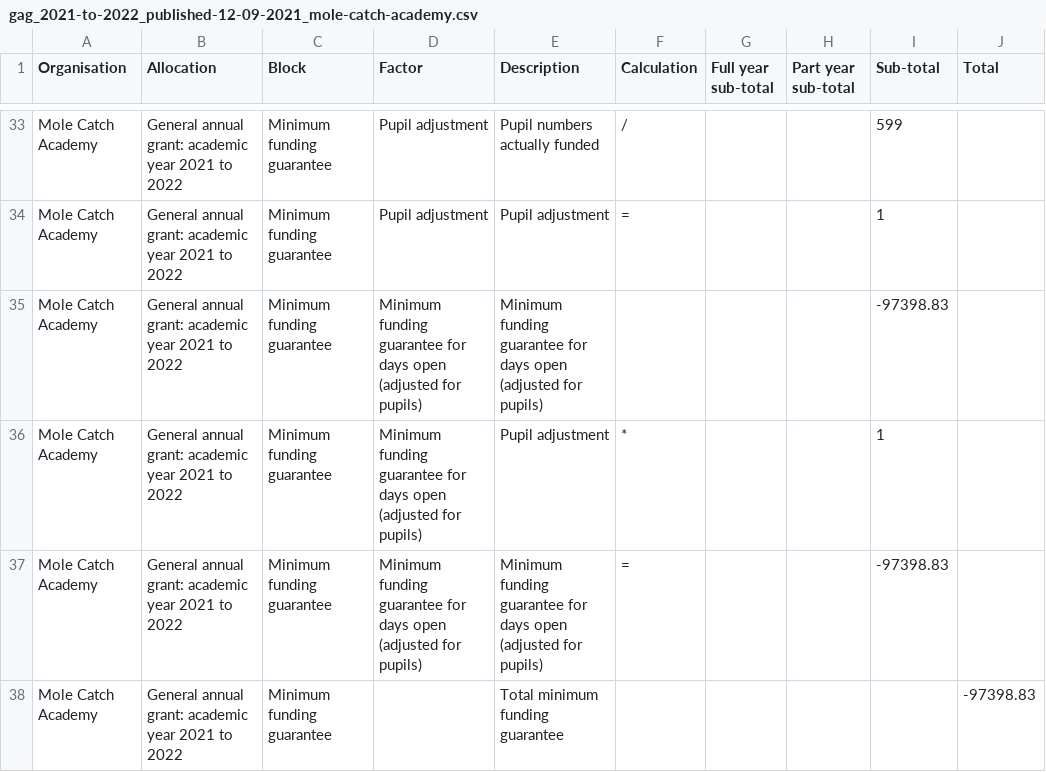
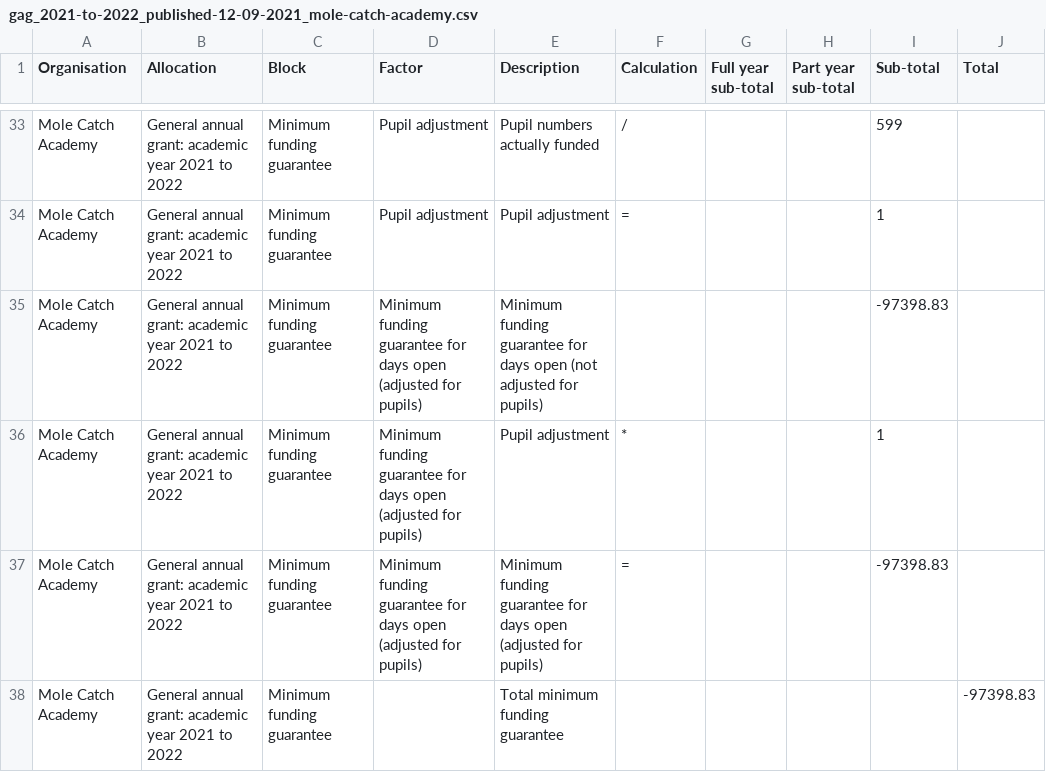
Before and after one commit to SkillsFundingAgency/sfs-sitedesign, a CSV file: app/assets/documents/beta/v112-0-0/signed-in/external/allocation-statements/general-annual-grant/funding-breakdown-5/gag_2021-to-2022_published-12-09-2021_mole-catch-academy.csv, drawn as a sheet; only a part is shown, gaps mark what is left out.

Commit message:
Updated csv mfg journey 5

```diff
--- a/app/assets/documents/beta/v112-0-0/signed-in/external/allocation-statements/general-annual-grant/funding-breakdown-5/gag_2021-to-2022_published-12-09-2021_mole-catch-academy.csv
+++ b/app/assets/documents/beta/v112-0-0/signed-in/external/allocation-statements/general-annual-grant/funding-breakdown-5/gag_2021-to-2022_published-12-09-2021_mole-catch-academy.csv
@@ -34,3 +34,3 @@ Mole Catch Academy,General annual grant: academic year 2021 to 2022,Minimum fund
 Mole Catch Academy,General annual grant: academic year 2021 to 2022,Minimum funding guarantee,Pupil adjustment,Pupil adjustment,=,,,1,
-Mole Catch Academy,General annual grant: academic year 2021 to 2022,Minimum funding guarantee,Minimum funding guarantee for days open (adjusted for pupils),Minimum funding guarantee for days open (adjusted for pupils),,,,-97398.83,
+Mole Catch Academy,General annual grant: academic year 2021 to 2022,Minimum funding guarantee,Minimum funding guarantee for days open (adjusted for pupils),Minimum funding guarantee for days open (not adjusted for pupils),,,,-97398.83,
 Mole Catch Academy,General annual grant: academic year 2021 to 2022,Minimum funding guarantee,Minimum funding guarantee for days open (adjusted for pupils),Pupil adjustment,*,,,1,
```
